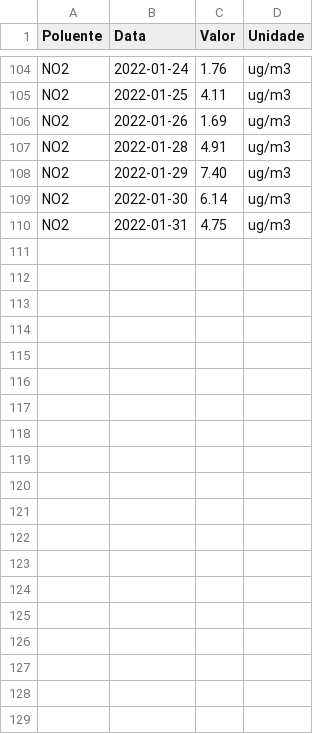
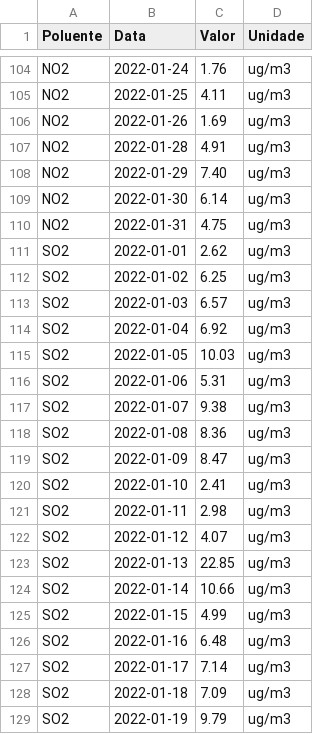
Before and after one commit to klaramyk/TrabalhoN1_Tema6_Poluicao_Atmosferica, a CSV file: suape_janeiro_2022_medias.csv, drawn as a sheet; only a part is shown, gaps mark what is left out; the diff covers the shown part only; the diff names each change by its address in the sheet, - before the commit and + after, or states it on an @@ line.

Commit message:
Update suape_janeiro_2022_medias.csv
Adicionando resultado faltante para SO2

```diff
--- a/suape_janeiro_2022_medias.csv
+++ b/suape_janeiro_2022_medias.csv
+row 111: SO2 | 2022-01-01 | 2.62 | ug/m3
+row 112: SO2 | 2022-01-02 | 6.25 | ug/m3
+row 113: SO2 | 2022-01-03 | 6.57 | ug/m3
+row 114: SO2 | 2022-01-04 | 6.92 | ug/m3
+row 115: SO2 | 2022-01-05 | 10.03 | ug/m3
+row 116: SO2 | 2022-01-06 | 5.31 | ug/m3
+row 117: SO2 | 2022-01-07 | 9.38 | ug/m3
+row 118: SO2 | 2022-01-08 | 8.36 | ug/m3
+row 119: SO2 | 2022-01-09 | 8.47 | ug/m3
+row 120: SO2 | 2022-01-10 | 2.41 | ug/m3
+row 121: SO2 | 2022-01-11 | 2.98 | ug/m3
+row 122: SO2 | 2022-01-12 | 4.07 | ug/m3
+row 123: SO2 | 2022-01-13 | 22.85 | ug/m3
+row 124: SO2 | 2022-01-14 | 10.66 | ug/m3
+row 125: SO2 | 2022-01-15 | 4.99 | ug/m3
+row 126: SO2 | 2022-01-16 | 6.48 | ug/m3
+row 127: SO2 | 2022-01-17 | 7.14 | ug/m3
+row 128: SO2 | 2022-01-18 | 7.09 | ug/m3
+row 129: SO2 | 2022-01-19 | 9.79 | ug/m3
```
Also changed, not shown: 12 added rows elsewhere in this file.
